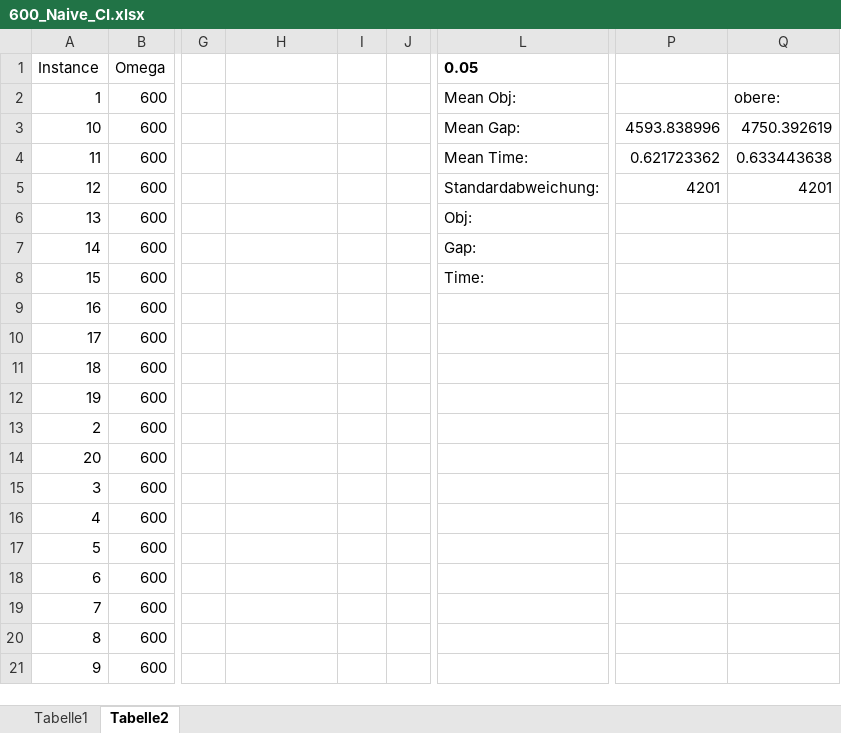
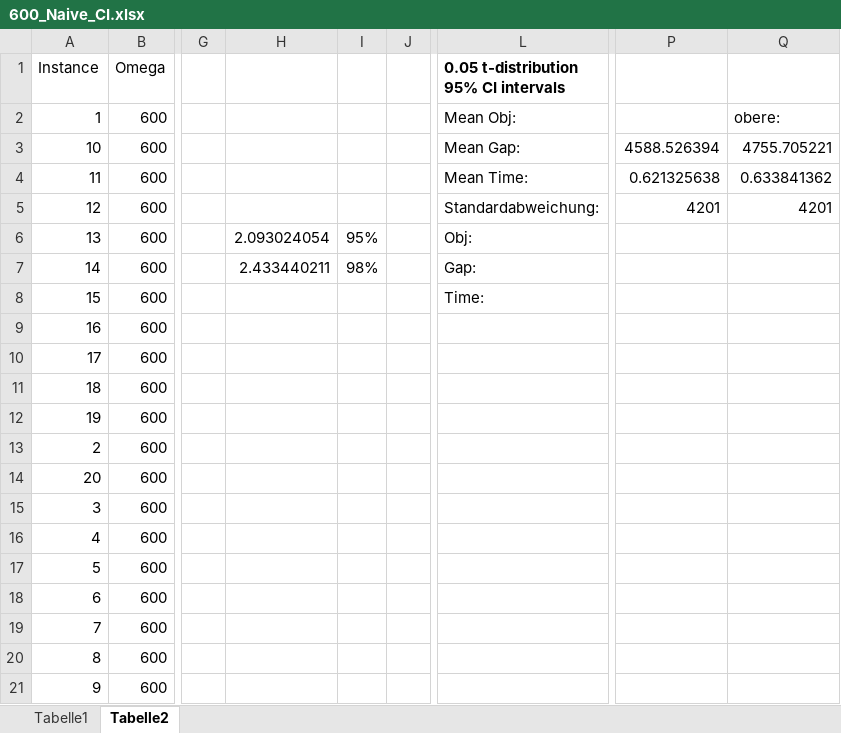
Before and after one commit to charlotteritter/ArticleSubgradient, an Excel workbook: Code/SampleRun_Environment_Wind/600Scens/600_Naive_CI.xlsx, sheet Tabelle2, drawn as a sheet; only a part is shown, gaps mark what is left out; values as stored, in another font and other column widths than the file's, no borders; the diff names each change by its address in the sheet, - before the commit and + after, or states it on an @@ line.

```diff
--- a/Code/SampleRun_Environment_Wind/600Scens/600_Naive_CI.xlsx (sheet Tabelle2)
+++ b/Code/SampleRun_Environment_Wind/600Scens/600_Naive_CI.xlsx (sheet Tabelle2)
-L1: 0.05
+L1: 0.05 t-distribution 95% CI intervals
-P3: 4593.838996
+P3: 4588.526394
-Q3: 4750.392619
+Q3: 4755.705221
-P4: 0.621723362
+P4: 0.621325638
-Q4: 0.633443638
+Q4: 0.633841362
-H6: (empty)
+H6: 2.093024054
-I6: (empty)
+I6: 95%
-H7: (empty)
+H7: 2.433440211
-I7: (empty)
+I7: 98%
```
Also changed, not shown: formulas that keep their value, Code/SampleRun_Environment_Solar/100Scens/100_Naive_CI.xlsx, Code/SampleRun_Environment_Solar/1500Scens/1500_Naive_CI.xlsx, 39 other files.
